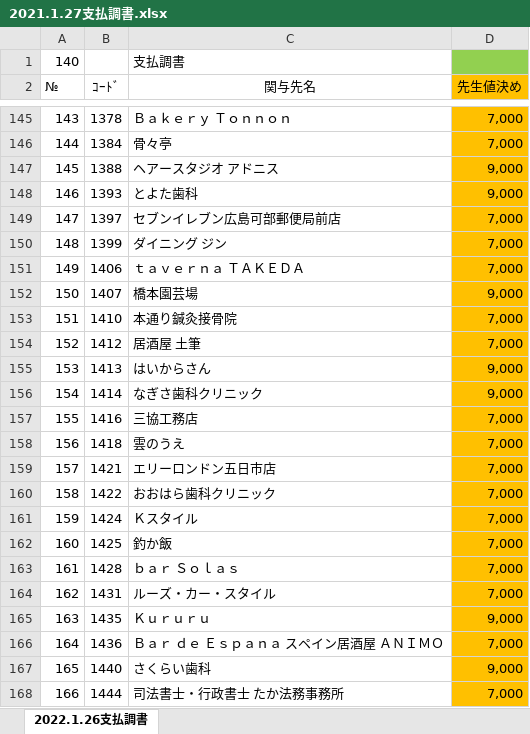
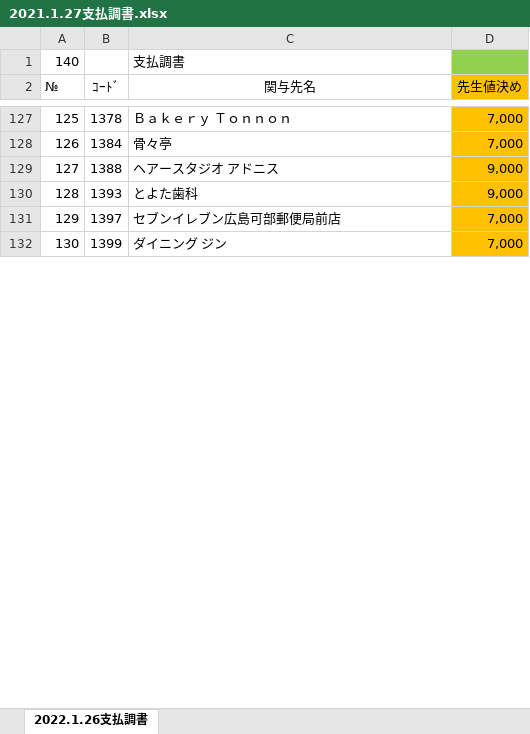
Before and after one commit to hasegawakaikeirpa/RPAScript, an Excel workbook: RPAPhoto/TKC_SeikyuuNyuuryoku/Log/2021.1.27支払調書.xlsx, sheet 2022.1.26支払調書, drawn as a sheet; only a part is shown, gaps mark what is left out; values as stored, in another font and other column widths than the file's, no borders; conditional formats not drawn; the diff covers the shown part only; the diff names each change by its address in the sheet, - before the commit and + after, or states it on an @@ line.

```diff
--- a/RPAPhoto/TKC_SeikyuuNyuuryoku/Log/2021.1.27支払調書.xlsx (sheet 2022.1.26支払調書)
+++ b/RPAPhoto/TKC_SeikyuuNyuuryoku/Log/2021.1.27支払調書.xlsx (sheet 2022.1.26支払調書)
@@ column A (№) renumbered between rows 3 and 132 @@
-row 151: 149 | 1406 | ｔａｖｅｒｎａ ＴＡＫＥＤＡ | 7,000
-row 152: 150 | 1407 | 橋本園芸場 | 9,000
-row 153: 151 | 1410 | 本通り鍼灸接骨院 | 7,000
-row 154: 152 | 1412 | 居酒屋 土筆 | 7,000
-row 155: 153 | 1413 | はいからさん | 9,000
-row 156: 154 | 1414 | なぎさ歯科クリニック | 9,000
-row 157: 155 | 1416 | 三協工務店 | 7,000
-row 158: 156 | 1418 | 雲のうえ | 7,000
-row 159: 157 | 1421 | エリーロンドン五日市店 | 7,000
-row 160: 158 | 1422 | おおはら歯科クリニック | 7,000
-row 161: 159 | 1424 | Ｋスタイル | 7,000
-row 162: 160 | 1425 | 釣か飯 | 7,000
-row 163: 161 | 1428 | ｂａｒ Ｓｏｌａｓ | 7,000
-row 164: 162 | 1431 | ルーズ・カー・スタイル | 7,000
-row 165: 163 | 1435 | Ｋｕｒｕｒｕ | 9,000
-row 166: 164 | 1436 | Ｂａｒ ｄｅ Ｅｓｐａｎａ スペイン居酒屋 ＡＮＩＭＯ | 7,000
-row 167: 165 | 1440 | さくらい歯科 | 9,000
-row 168: 166 | 1444 | 司法書士・行政書士 たか法務事務所 | 7,000
```
Also changed, not shown: 148 removed rows and 1 edited cell elsewhere in this sheet, 2 other files.
